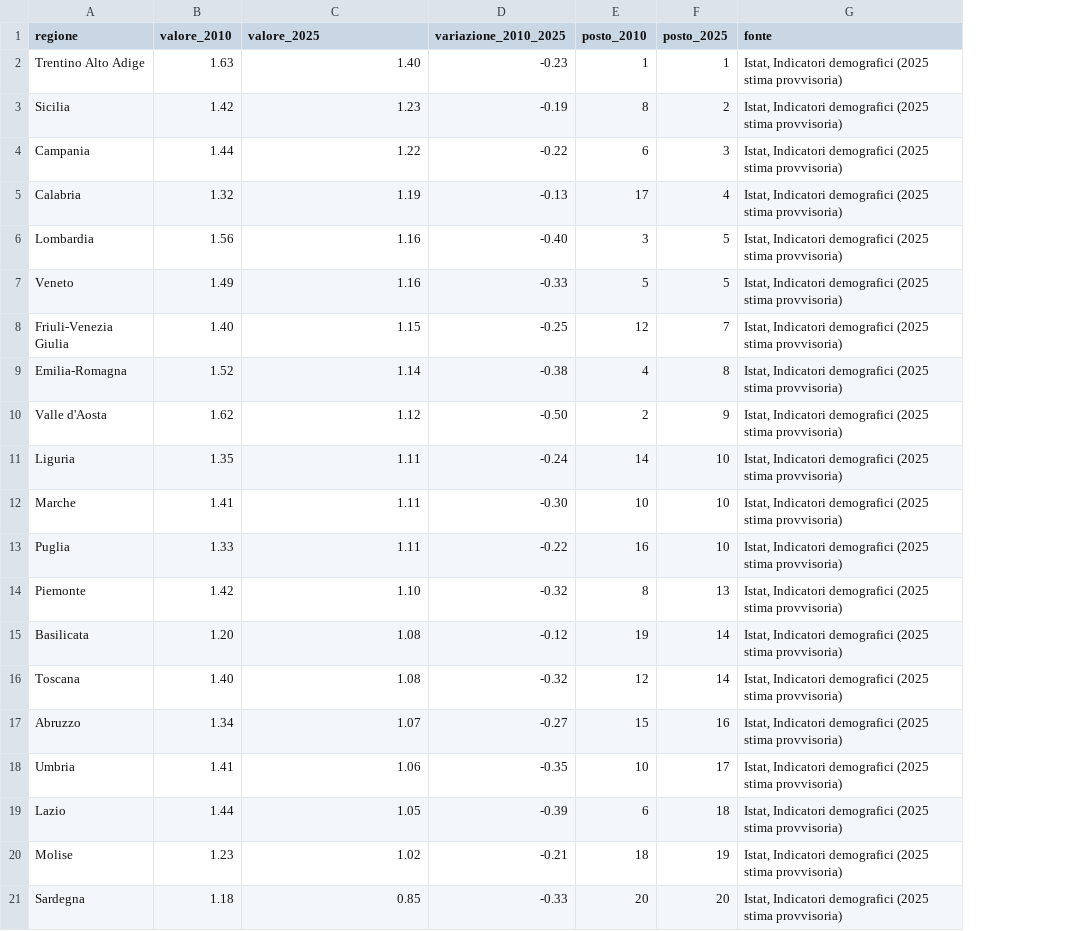
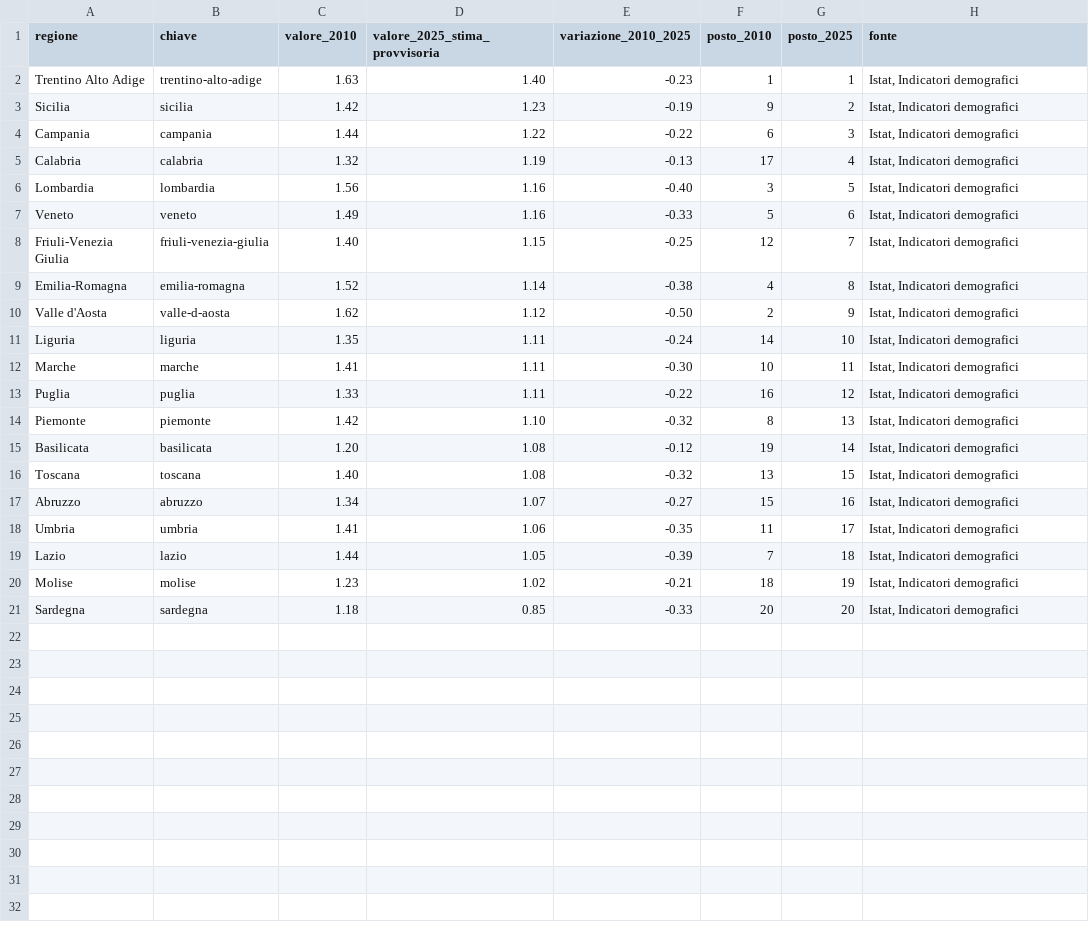
Before and after one commit to nmaiese/diset-viz, a CSV file: app/static/data/articles/figli-per-donna-regioni.csv, drawn as a sheet; addresses are those after the commit; the diff names each change by its address in the sheet, - before the commit and + after, or states it on an @@ line.

```diff
--- a/app/static/data/articles/figli-per-donna-regioni.csv
+++ b/app/static/data/articles/figli-per-donna-regioni.csv
+column B (chiave), rows 2-21: trentino-alto-adige | sicilia | campania | calabria | lombardia | veneto | friuli-venezia-giulia | emilia-romagna | valle-d-aosta | liguria | marche | puglia | piemonte | basilicata | toscana | abruzzo | umbria | lazio | molise | sardegna
-D1: valore_2025
+D1: valore_2025_stima_provvisoria
-H2:H21 (fonte): Istat, Indicatori demografici (2025 stima provvisoria)
+H2:H21 (fonte): Istat, Indicatori demografici
-F3 (posto_2010): 8
+F3 (posto_2010): 9
-G7 (posto_2025): 5
+G7 (posto_2025): 6
-G12 (posto_2025): 10
+G12 (posto_2025): 11
-G13 (posto_2025): 10
+G13 (posto_2025): 12
-F16 (posto_2010): 12
+F16 (posto_2010): 13
-G16 (posto_2025): 14
+G16 (posto_2025): 15
-F18 (posto_2010): 10
+F18 (posto_2010): 11
-F19 (posto_2010): 6
+F19 (posto_2010): 7
```
Also changed, not shown: 3 other files.
